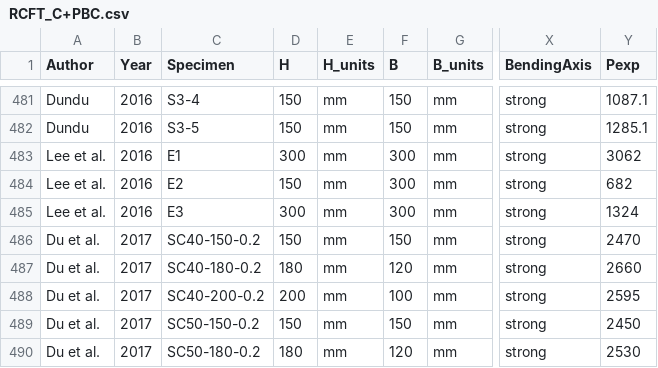
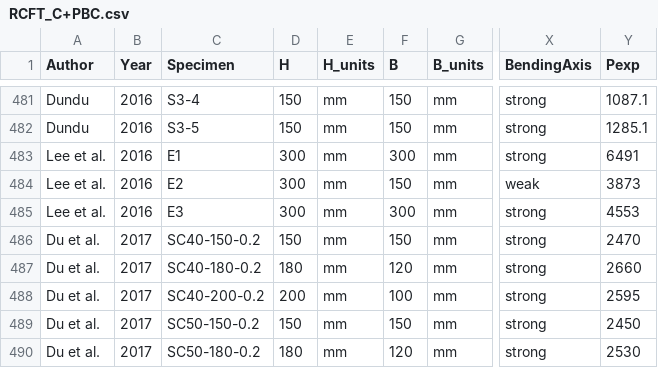
Before and after one commit to denavit/Composite-Column-Database, a CSV file: RCFT_C+PBC.csv, drawn as a sheet; only a part is shown, gaps mark what is left out; the diff names each change by its address in the sheet, - before the commit and + after, or states it on an @@ line.

Commit message:
Fixing error in data
The strength for the specimens tested by Lee et al. 2016 was entered
incorrectly. Thank you to Douglas Goode for spotting this.

```diff
--- a/RCFT_C+PBC.csv
+++ b/RCFT_C+PBC.csv
-Y483 (Pexp): 3062
+Y483 (Pexp): 6491
-D484 (H): 150
+D484 (H): 300
-F484 (B): 300
+F484 (B): 150
-X484 (BendingAxis): strong
+X484 (BendingAxis): weak
-Y484 (Pexp): 682
+Y484 (Pexp): 3873
-Y485 (Pexp): 1324
+Y485 (Pexp): 4553
```
